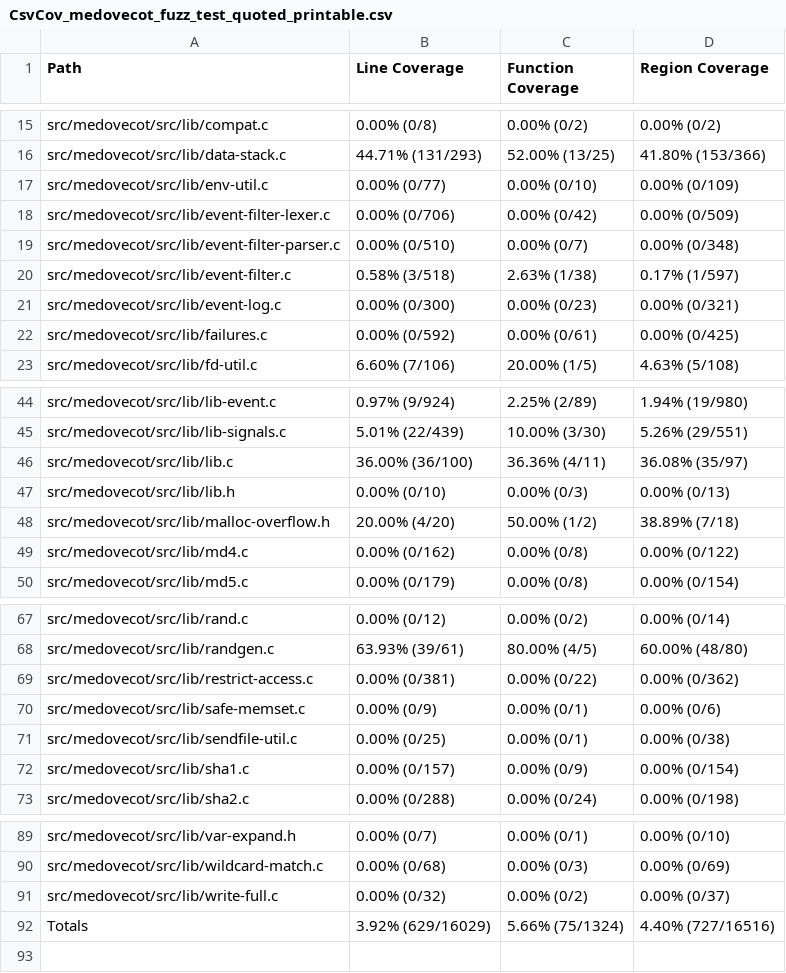
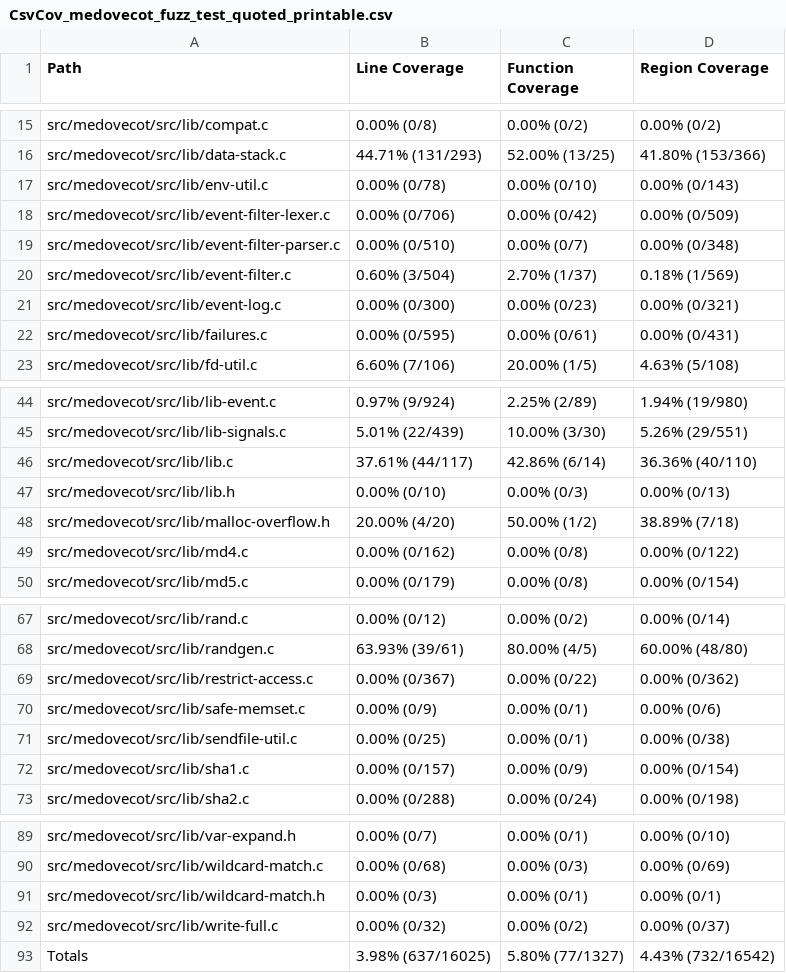
Before and after one commit to workerTmp/liossa_5, a CSV file: myWeb/CsvCov_medovecot_fuzz_test_quoted_printable.csv, drawn as a sheet; only a part is shown, gaps mark what is left out.

```diff
--- a/myWeb/CsvCov_medovecot_fuzz_test_quoted_printable.csv
+++ b/myWeb/CsvCov_medovecot_fuzz_test_quoted_printable.csv
@@ -16,8 +16,8 @@ src/medovecot/src/lib/compat.c,0.00% (0/8),0.00% (0/2),0.00% (0/2)
 src/medovecot/src/lib/data-stack.c,44.71% (131/293),52.00% (13/25),41.80% (153/366)
-src/medovecot/src/lib/env-util.c,0.00% (0/77),0.00% (0/10),0.00% (0/109)
+src/medovecot/src/lib/env-util.c,0.00% (0/78),0.00% (0/10),0.00% (0/143)
 src/medovecot/src/lib/event-filter-lexer.c,0.00% (0/706),0.00% (0/42),0.00% (0/509)
 src/medovecot/src/lib/event-filter-parser.c,0.00% (0/510),0.00% (0/7),0.00% (0/348)
-src/medovecot/src/lib/event-filter.c,0.58% (3/518),2.63% (1/38),0.17% (1/597)
+src/medovecot/src/lib/event-filter.c,0.60% (3/504),2.70% (1/37),0.18% (1/569)
 src/medovecot/src/lib/event-log.c,0.00% (0/300),0.00% (0/23),0.00% (0/321)
-src/medovecot/src/lib/failures.c,0.00% (0/592),0.00% (0/61),0.00% (0/425)
+src/medovecot/src/lib/failures.c,0.00% (0/595),0.00% (0/61),0.00% (0/431)
 src/medovecot/src/lib/fd-util.c,6.60% (7/106),20.00% (1/5),4.63% (5/108)
@@ -45,3 +45,3 @@ src/medovecot/src/lib/lib-event.c,0.97% (9/924),2.25% (2/89),1.94% (19/980)
 src/medovecot/src/lib/lib-signals.c,5.01% (22/439),10.00% (3/30),5.26% (29/551)
-src/medovecot/src/lib/lib.c,36.00% (36/100),36.36% (4/11),36.08% (35/97)
+src/medovecot/src/lib/lib.c,37.61% (44/117),42.86% (6/14),36.36% (40/110)
 src/medovecot/src/lib/lib.h,0.00% (0/10),0.00% (0/3),0.00% (0/13)
@@ -68,3 +68,3 @@ src/medovecot/src/lib/rand.c,0.00% (0/12),0.00% (0/2),0.00% (0/14)
 src/medovecot/src/lib/randgen.c,63.93% (39/61),80.00% (4/5),60.00% (48/80)
-src/medovecot/src/lib/restrict-access.c,0.00% (0/381),0.00% (0/22),0.00% (0/362)
+src/medovecot/src/lib/restrict-access.c,0.00% (0/367),0.00% (0/22),0.00% (0/362)
 src/medovecot/src/lib/safe-memset.c,0.00% (0/9),0.00% (0/1),0.00% (0/6)
@@ -90,3 +90,4 @@ src/medovecot/src/lib/var-expand.h,0.00% (0/7),0.00% (0/1),0.00% (0/10)
 src/medovecot/src/lib/wildcard-match.c,0.00% (0/68),0.00% (0/3),0.00% (0/69)
+src/medovecot/src/lib/wildcard-match.h,0.00% (0/3),0.00% (0/1),0.00% (0/1)
 src/medovecot/src/lib/write-full.c,0.00% (0/32),0.00% (0/2),0.00% (0/37)
-Totals,3.92% (629/16029),5.66% (75/1324),4.40% (727/16516)
+Totals,3.98% (637/16025),5.80% (77/1327),4.43% (732/16542)
```
Also changed, not shown: 2 other files.
